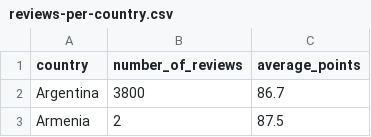
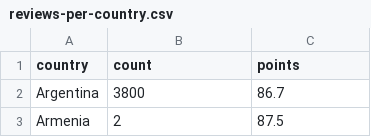
Before and after one commit to CLCK-Data-May2023/wine-reviews-jrhea1252, a CSV file: data/reviews-per-country.csv, drawn as a sheet; only a part is shown.

```diff
--- a/data/reviews-per-country.csv
+++ b/data/reviews-per-country.csv
@@ -1,2 +1,2 @@
-country,number_of_reviews,average_points
+country,count,points
 Argentina,3800,86.7
```
Also changed, not shown: 1 other file.
